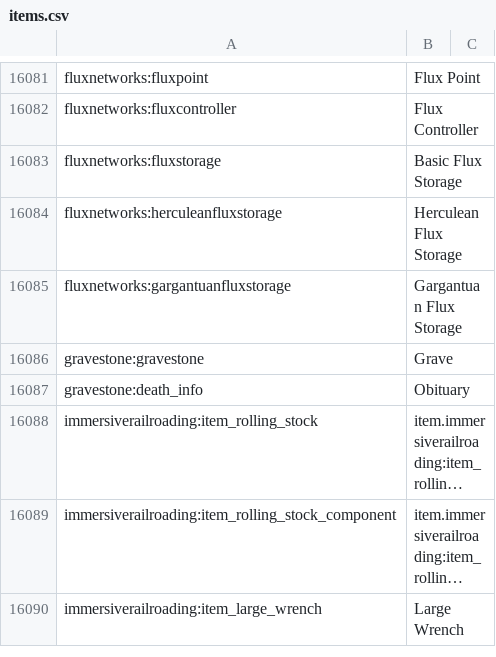
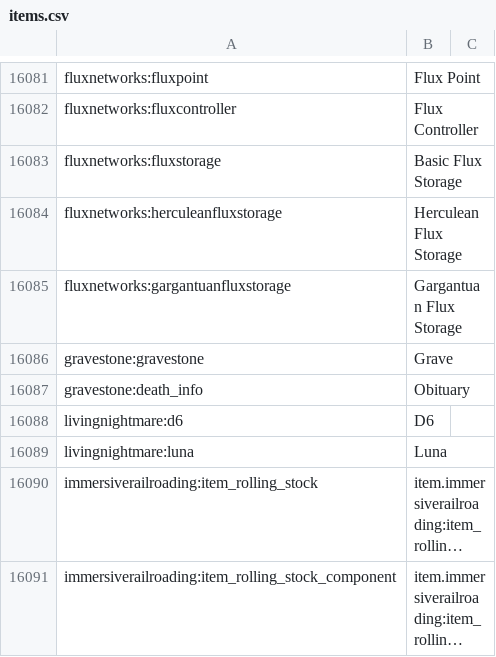
Before and after one commit to voroxity/Living-Nightmare, a CSV file: config/AppliedEnergistics2/items.csv, drawn as a sheet; only a part is shown, gaps mark what is left out; the shorter side is filled out with more unchanged rows; long unchanged cells end in …; the diff covers the shown part only; the diff names each change by its address in the sheet, - before the commit and + after, or states it on an @@ line.

```diff
--- a/config/AppliedEnergistics2/items.csv
+++ b/config/AppliedEnergistics2/items.csv
+row 16088: livingnightmare:d6 | D6
+row 16089: livingnightmare:luna | Luna
```
Also changed, not shown: 57 moved rows elsewhere in this file, 23 other files.
